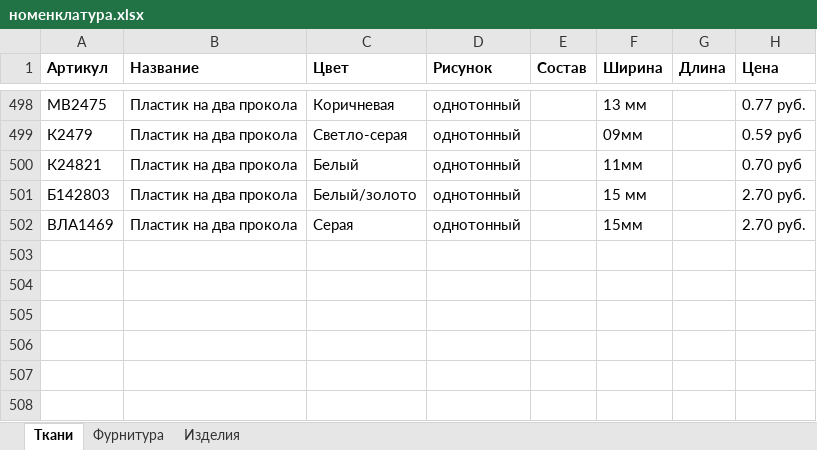
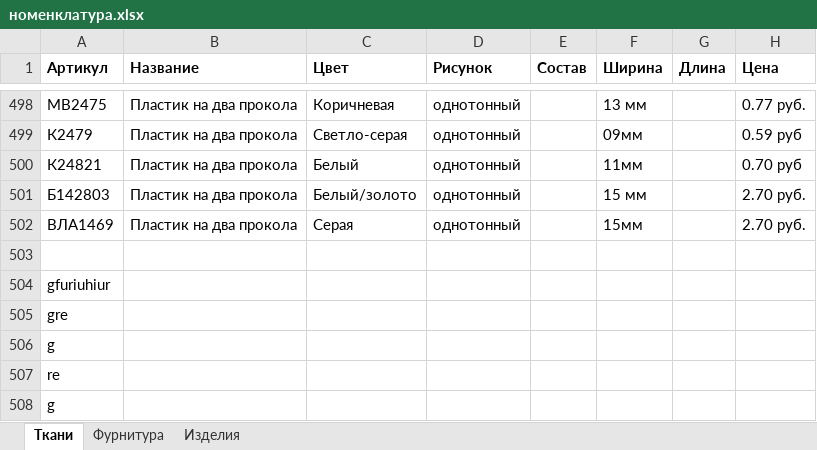
Before and after one commit to Igor-del/qwe, an Excel workbook: номенклатура.xlsx, sheet Ткани, drawn as a sheet; only a part is shown, gaps mark what is left out; values as stored, in another font and other column widths than the file's, no borders; the diff names each change by its address in the sheet, - before the commit and + after, or states it on an @@ line.

Commit message:
2st session

```diff
--- a/номенклатура.xlsx (sheet Ткани)
+++ b/номенклатура.xlsx (sheet Ткани)
+row 503: (empty)
+row 504: gfuriuhiur
+row 505: gre
+row 506: g
+row 507: re
+row 508: g
```
